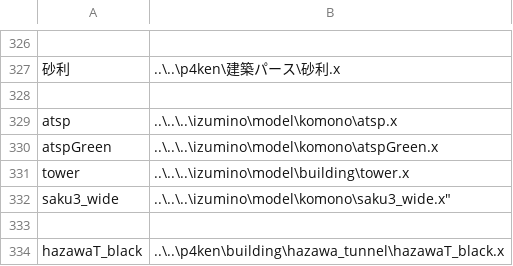
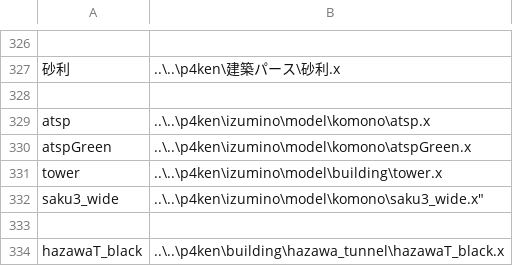
Before and after one commit to p4ken/sj-map, a CSV file: landscape/structures.csv, drawn as a sheet; only a part is shown, gaps mark what is left out; the diff names each change by its address in the sheet, - before the commit and + after, or states it on an @@ line.

Commit message:
izuminoのパスを修正

```diff
--- a/landscape/structures.csv
+++ b/landscape/structures.csv
-B329: ..\..\..\izumino\model\komono\atsp.x
+B329: ..\..\p4ken\izumino\model\komono\atsp.x
-B330: ..\..\..\izumino\model\komono\atspGreen.x
+B330: ..\..\p4ken\izumino\model\komono\atspGreen.x
-B331: ..\..\..\izumino\model\building\tower.x
+B331: ..\..\p4ken\izumino\model\building\tower.x
-B332: ..\..\..\izumino\model\komono\saku3_wide.x"
+B332: ..\..\p4ken\izumino\model\komono\saku3_wide.x"
```
